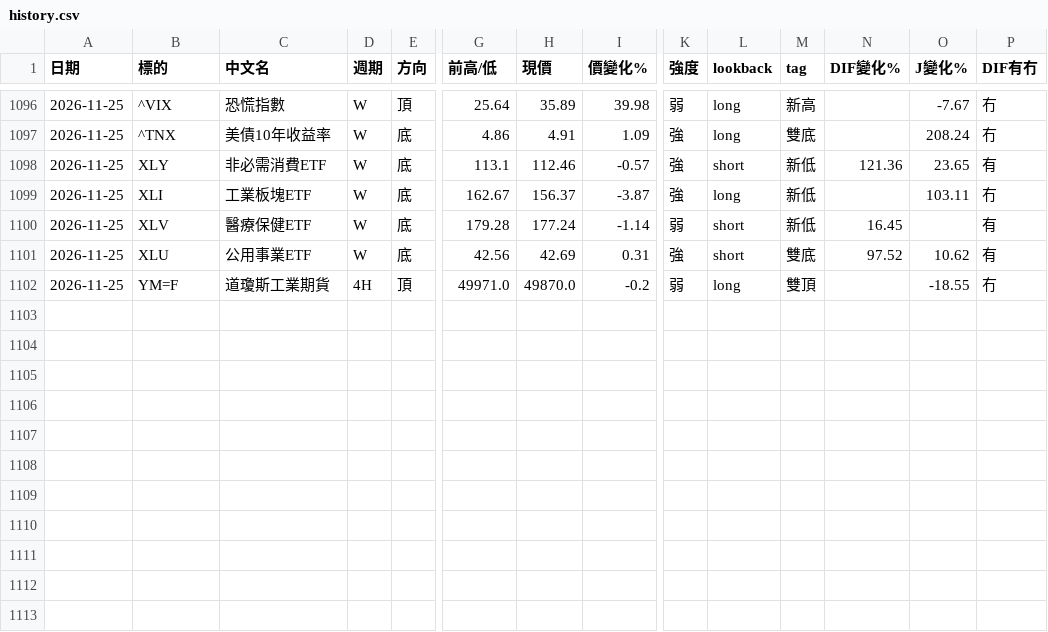
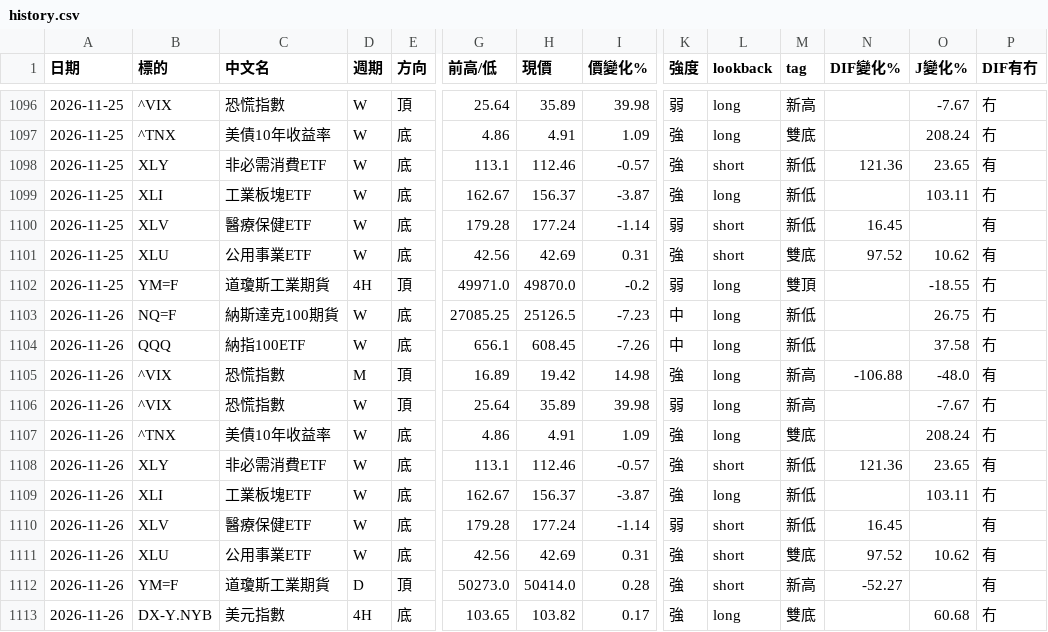
Before and after one commit to sector-div-rader/sector-div-radar, a CSV file: history.csv, drawn as a sheet; only a part is shown, gaps mark what is left out; rows hold the shown columns only; the diff names each change by its address in the sheet, - before the commit and + after, or states it on an @@ line.

```diff
--- a/history.csv
+++ b/history.csv
+row 1103: 2026-11-26 | NQ=F | 納斯達克100期貨 | W | 底 | 27085.25 | 25126.5 | -7.23 | 中 | long | 新低 |  | 26.75 | 冇
+row 1104: 2026-11-26 | QQQ | 納指100ETF | W | 底 | 656.1 | 608.45 | -7.26 | 中 | long | 新低 |  | 37.58 | 冇
+row 1105: 2026-11-26 | ^VIX | 恐慌指數 | M | 頂 | 16.89 | 19.42 | 14.98 | 強 | long | 新高 | -106.88 | -48.0 | 有
+row 1106: 2026-11-26 | ^VIX | 恐慌指數 | W | 頂 | 25.64 | 35.89 | 39.98 | 弱 | long | 新高 |  | -7.67 | 冇
+row 1107: 2026-11-26 | ^TNX | 美債10年收益率 | W | 底 | 4.86 | 4.91 | 1.09 | 強 | long | 雙底 |  | 208.24 | 冇
+row 1108: 2026-11-26 | XLY | 非必需消費ETF | W | 底 | 113.1 | 112.46 | -0.57 | 強 | short | 新低 | 121.36 | 23.65 | 有
+row 1109: 2026-11-26 | XLI | 工業板塊ETF | W | 底 | 162.67 | 156.37 | -3.87 | 強 | long | 新低 |  | 103.11 | 冇
+row 1110: 2026-11-26 | XLV | 醫療保健ETF | W | 底 | 179.28 | 177.24 | -1.14 | 弱 | short | 新低 | 16.45 |  | 有
+row 1111: 2026-11-26 | XLU | 公用事業ETF | W | 底 | 42.56 | 42.69 | 0.31 | 強 | short | 雙底 | 97.52 | 10.62 | 有
+row 1112: 2026-11-26 | YM=F | 道瓊斯工業期貨 | D | 頂 | 50273.0 | 50414.0 | 0.28 | 強 | short | 新高 | -52.27 |  | 有
+row 1113: 2026-11-26 | DX-Y.NYB | 美元指數 | 4H | 底 | 103.65 | 103.82 | 0.17 | 強 | long | 雙底 |  | 60.68 | 冇
```
Also changed, not shown: 2 other files.
